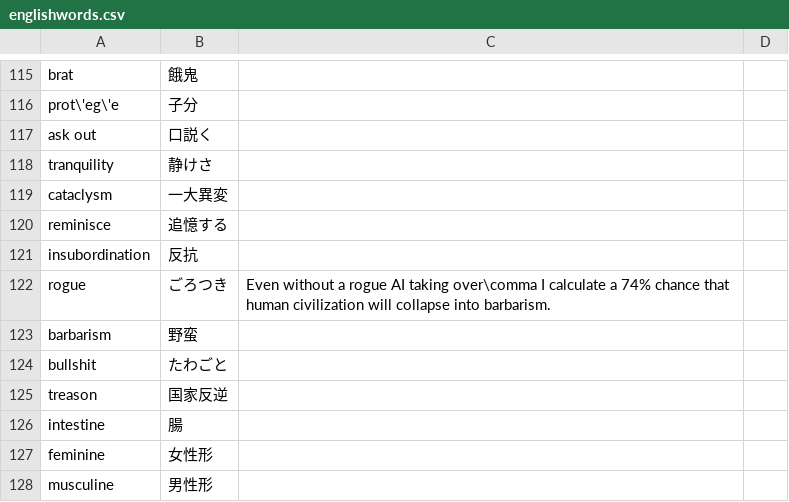
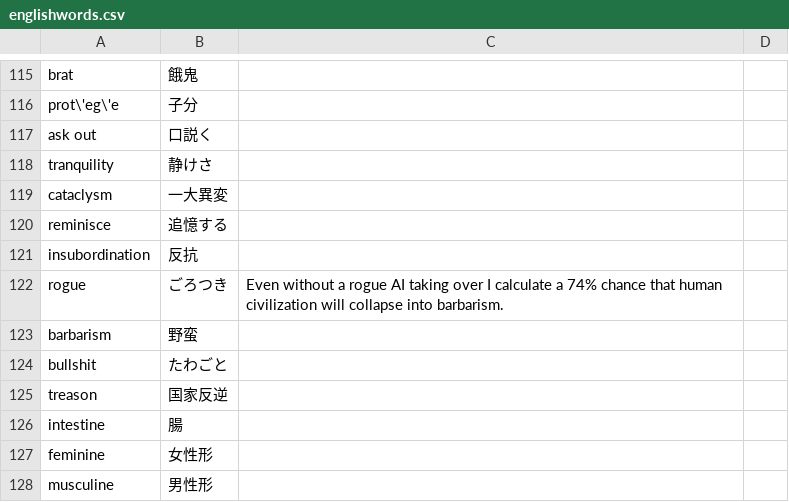
Before and after one commit to 83c2c823b8/derived_storage, a CSV file: englishwords.csv, drawn as a sheet; only a part is shown, gaps mark what is left out; the diff names each change by its address in the sheet, - before the commit and + after, or states it on an @@ line.

Commit message:
add

```diff
--- a/englishwords.csv
+++ b/englishwords.csv
-C122: …AI taking over\comma I calculate…
+C122: …AI taking over I calculate…
```
